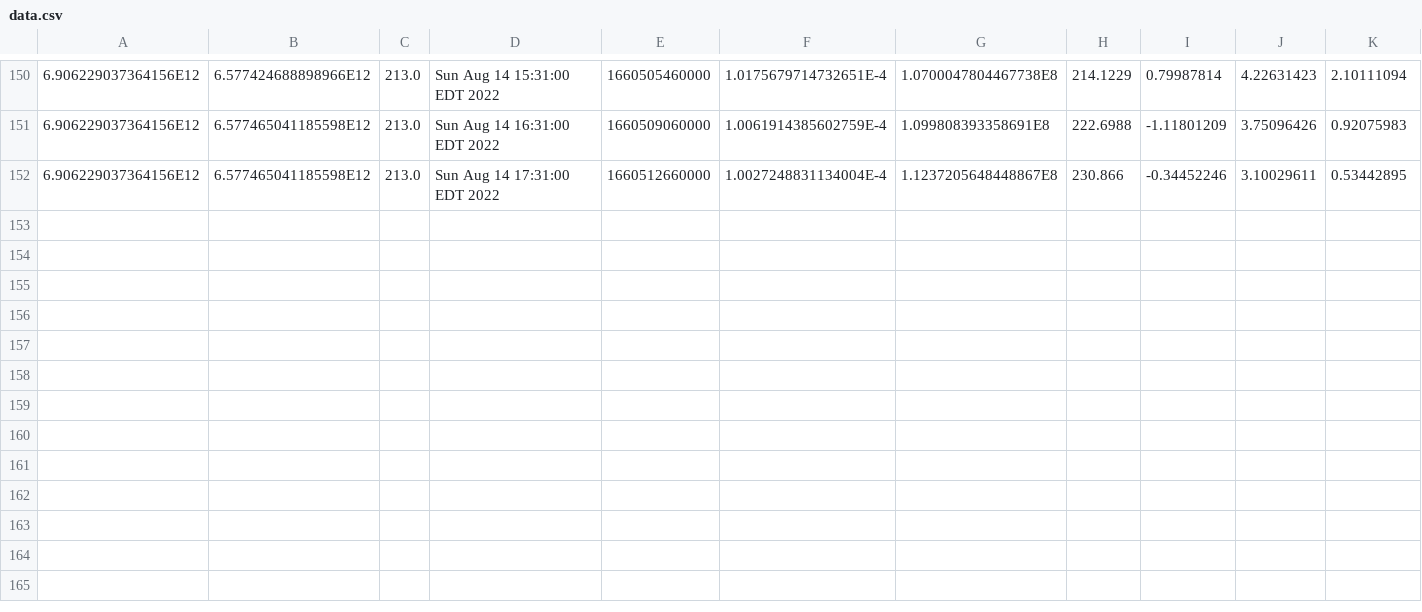
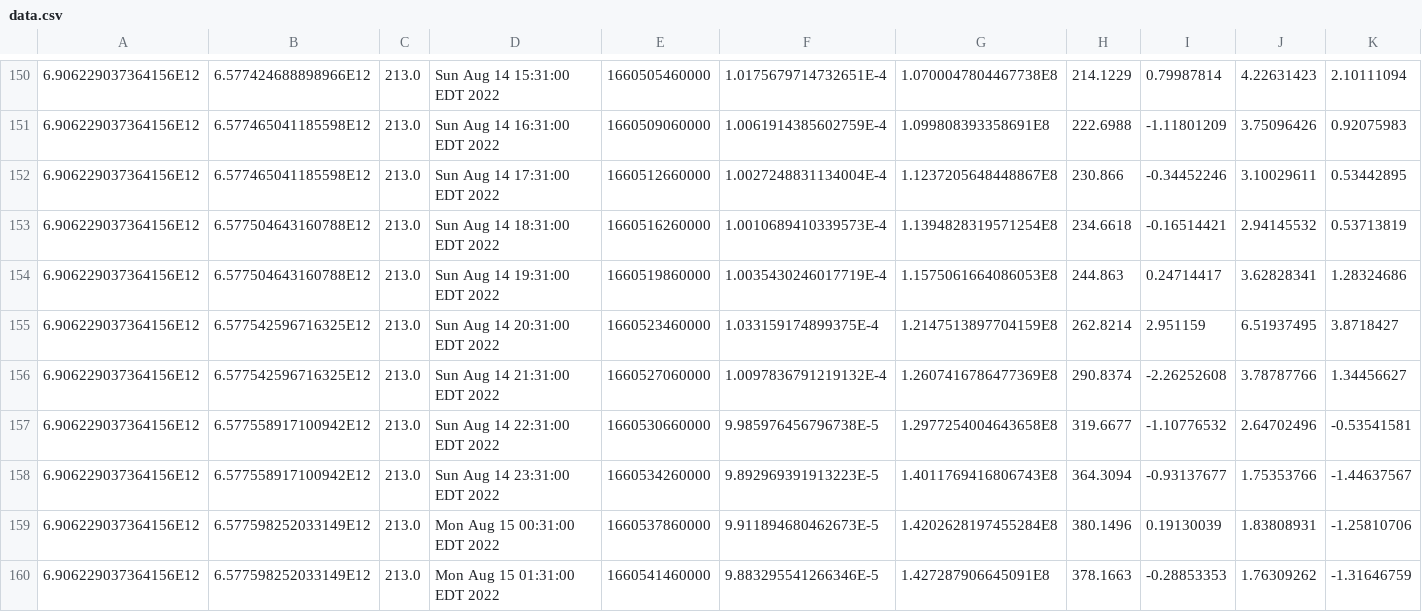
Before and after one commit to luncburn/luncburn, a CSV file: data.csv, drawn as a sheet; only a part is shown, gaps mark what is left out; rows hold the shown columns only; the diff names each change by its address in the sheet, - before the commit and + after, or states it on an @@ line.

Commit message:
"Updating CSV File at: 529038000572247"

```diff
--- a/data.csv
+++ b/data.csv
+row 153: 6.906229037364156E12 | 6.577504643160788E12 | 213.0 | Sun Aug 14 18:31:00 EDT 2022 | 1660516260000 | 1.0010689410339573E-4 | 1.1394828319571254E8 | 234.6618 | -0.16514421 | 2.94145532 | 0.53713819
+row 154: 6.906229037364156E12 | 6.577504643160788E12 | 213.0 | Sun Aug 14 19:31:00 EDT 2022 | 1660519860000 | 1.0035430246017719E-4 | 1.1575061664086053E8 | 244.863 | 0.24714417 | 3.62828341 | 1.28324686
+row 155: 6.906229037364156E12 | 6.577542596716325E12 | 213.0 | Sun Aug 14 20:31:00 EDT 2022 | 1660523460000 | 1.033159174899375E-4 | 1.2147513897704159E8 | 262.8214 | 2.951159 | 6.51937495 | 3.8718427
+row 156: 6.906229037364156E12 | 6.577542596716325E12 | 213.0 | Sun Aug 14 21:31:00 EDT 2022 | 1660527060000 | 1.0097836791219132E-4 | 1.2607416786477369E8 | 290.8374 | -2.26252608 | 3.78787766 | 1.34456627
+row 157: 6.906229037364156E12 | 6.577558917100942E12 | 213.0 | Sun Aug 14 22:31:00 EDT 2022 | 1660530660000 | 9.985976456796738E-5 | 1.2977254004643658E8 | 319.6677 | -1.10776532 | 2.64702496 | -0.53541581
+row 158: 6.906229037364156E12 | 6.577558917100942E12 | 213.0 | Sun Aug 14 23:31:00 EDT 2022 | 1660534260000 | 9.892969391913223E-5 | 1.4011769416806743E8 | 364.3094 | -0.93137677 | 1.75353766 | -1.44637567
+row 159: 6.906229037364156E12 | 6.577598252033149E12 | 213.0 | Mon Aug 15 00:31:00 EDT 2022 | 1660537860000 | 9.911894680462673E-5 | 1.4202628197455284E8 | 380.1496 | 0.19130039 | 1.83808931 | -1.25810706
+row 160: 6.906229037364156E12 | 6.577598252033149E12 | 213.0 | Mon Aug 15 01:31:00 EDT 2022 | 1660541460000 | 9.883295541266346E-5 | 1.427287906645091E8 | 378.1663 | -0.28853353 | 1.76309262 | -1.31646759
```
